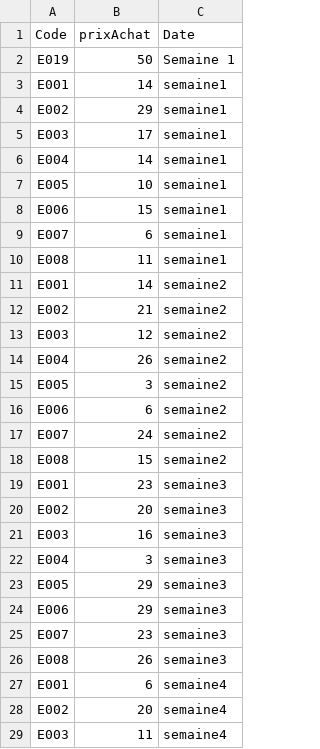
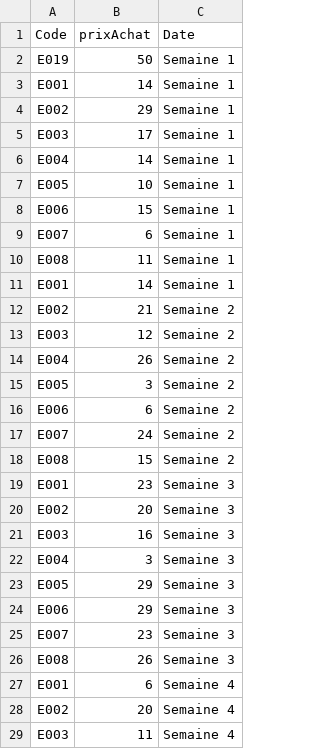
Before and after one commit to Fayet64/ProjetJava, a CSV file: listeprix.csv, drawn as a sheet; only a part is shown; the diff covers the shown part only.

Commit message:
Merge origin/master
Conflicts:
	src/projetjava/GererFichier.java
	src/projetjava/ProductionSemaine.java

```diff
--- a/listeprix.csv
+++ b/listeprix.csv
@@ -2,28 +2,28 @@ Code;prixAchat;Date
 E019;50;Semaine 1
-E001;14;semaine1
-E002;29;semaine1
-E003;17;semaine1
-E004;14;semaine1
-E005;10;semaine1
-E006;15;semaine1
-E007;6;semaine1
-E008;11;semaine1
-E001;14;semaine2
-E002;21;semaine2
-E003;12;semaine2
-E004;26;semaine2
-E005;3;semaine2
-E006;6;semaine2
-E007;24;semaine2
-E008;15;semaine2
-E001;23;semaine3
-E002;20;semaine3
-E003;16;semaine3
-E004;3;semaine3
-E005;29;semaine3
-E006;29;semaine3
-E007;23;semaine3
-E008;26;semaine3
-E001;6;semaine4
-E002;20;semaine4
-E003;11;semaine4
+E001;14;Semaine 1
+E002;29;Semaine 1
+E003;17;Semaine 1
+E004;14;Semaine 1
+E005;10;Semaine 1
+E006;15;Semaine 1
+E007;6;Semaine 1
+E008;11;Semaine 1
+E001;14;Semaine 1
+E002;21;Semaine 2
+E003;12;Semaine 2
+E004;26;Semaine 2
+E005;3;Semaine 2
+E006;6;Semaine 2
+E007;24;Semaine 2
+E008;15;Semaine 2
+E001;23;Semaine 3
+E002;20;Semaine 3
+E003;16;Semaine 3
+E004;3;Semaine 3
+E005;29;Semaine 3
+E006;29;Semaine 3
+E007;23;Semaine 3
+E008;26;Semaine 3
+E001;6;Semaine 4
+E002;20;Semaine 4
+E003;11;Semaine 4
```
Also changed, not shown: 19 removed rows and 5 edited cells elsewhere in this file, 8 other files.
